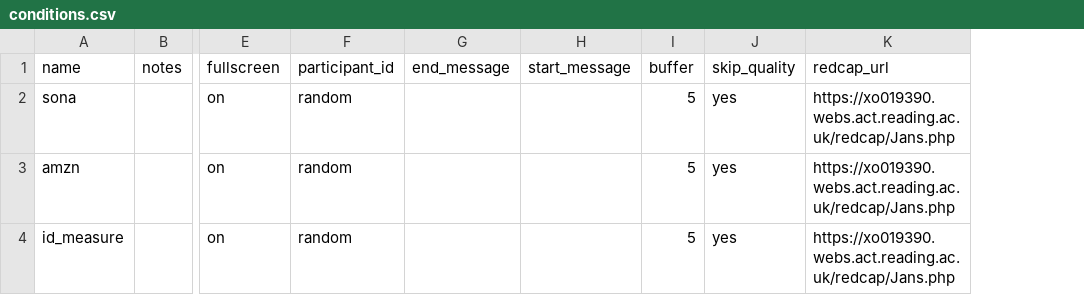
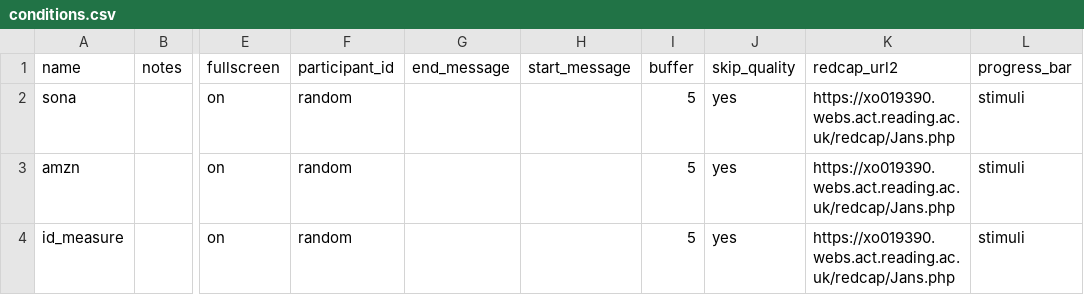
Before and after one commit to tdepsych/collector-experiments, a CSV file: User/Projects/janschewitz/conditions.csv, drawn as a sheet; only a part is shown, gaps mark what is left out; the diff names each change by its address in the sheet, - before the commit and + after, or states it on an @@ line.

```diff
--- a/User/Projects/janschewitz/conditions.csv
+++ b/User/Projects/janschewitz/conditions.csv
+column L (progress_bar), rows 2-4: all stimuli
-K1: redcap_url
+K1: redcap_url2
```
Also changed, not shown: User/Projects/axcpt/procedure_1.csv, User/Projects/playground/conditions.csv, 43 other files.
